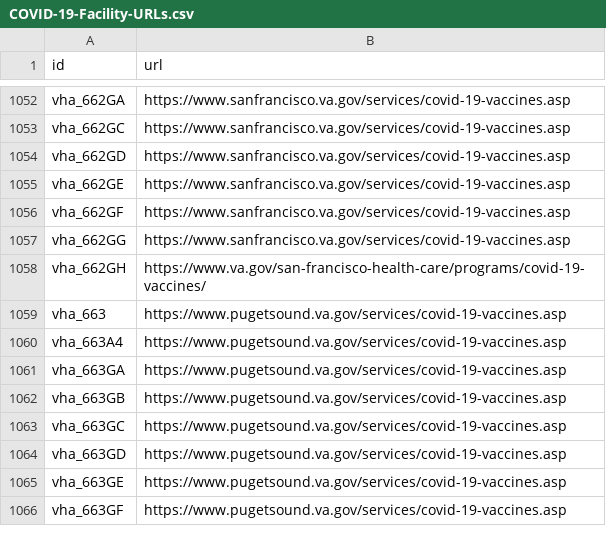
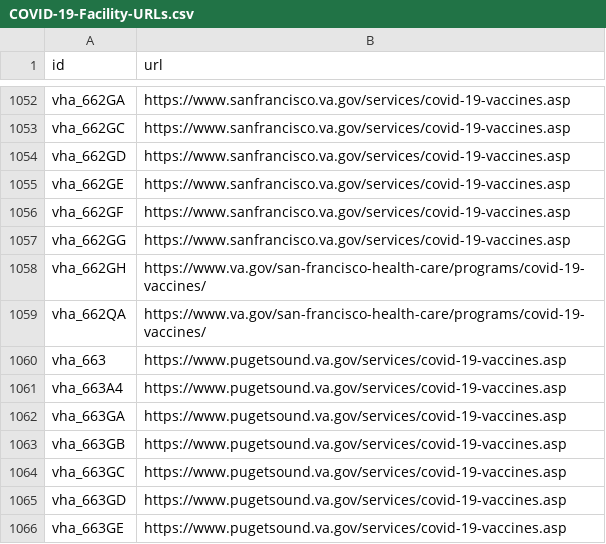
Before and after one commit to swirtSJW/lighthouse-facilities, a CSV file: facilities/src/main/resources/COVID-19-Facility-URLs.csv, drawn as a sheet; only a part is shown, gaps mark what is left out; the shorter side is filled out with more unchanged rows.

Commit message:
API-23584 update website in resource

```diff
--- a/facilities/src/main/resources/COVID-19-Facility-URLs.csv
+++ b/facilities/src/main/resources/COVID-19-Facility-URLs.csv
@@ -1058,2 +1058,3 @@ vha_662GG,https://www.sanfrancisco.va.gov/services/covid-19-vaccines.asp
 vha_662GH,https://www.va.gov/san-francisco-health-care/programs/covid-19-vaccines/
+vha_662QA,https://www.va.gov/san-francisco-health-care/programs/covid-19-vaccines/
 vha_663,https://www.pugetsound.va.gov/services/covid-19-vaccines.asp
```
Also changed, not shown: facilities/src/main/resources/websites.csv.
